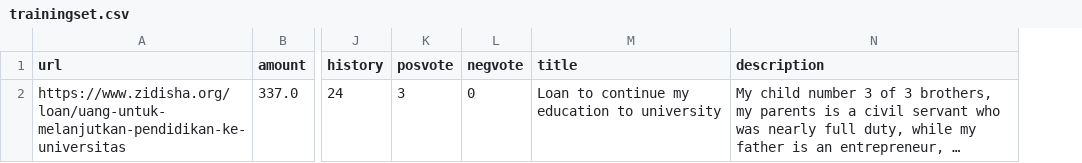
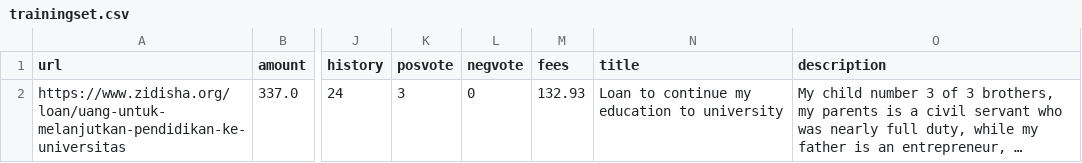
Before and after one commit to ozone96/zidisha_impact_analytics, a CSV file: trainingset.csv, drawn as a sheet; only a part is shown, gaps mark what is left out; long unchanged cells end in …; the diff covers the shown part only; the diff names each change by its address in the sheet, - before the commit and + after, or states it on an @@ line.

```diff
--- a/trainingset.csv
+++ b/trainingset.csv
+column M (fees), row 2: 132.93
```
Also changed, not shown: 1 added row and 1 removed row elsewhere in this file, 1 other file.
